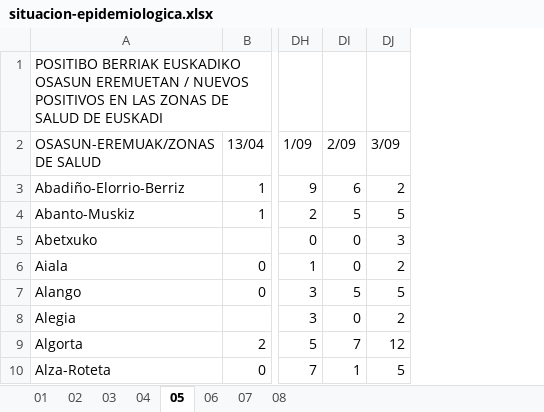
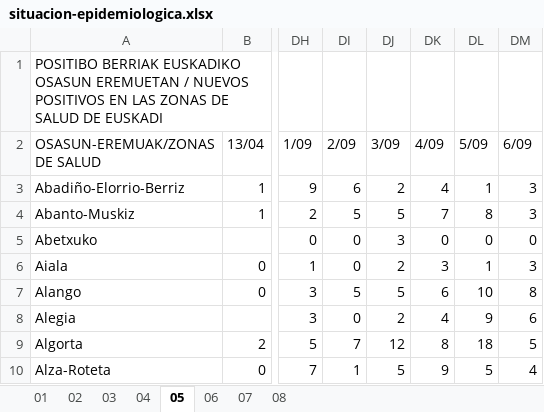
Before and after one commit to numeroteca/covid19, an Excel workbook: data/original/spain/euskadi/situacion-epidemiologica.xlsx, sheet 05, drawn as a sheet; only a part is shown, gaps mark what is left out; values as stored, in another font and other column widths than the file's, no borders; the diff names each change by its address in the sheet, - before the commit and + after, or states it on an @@ line.

```diff
--- a/data/original/spain/euskadi/situacion-epidemiologica.xlsx (sheet 05)
+++ b/data/original/spain/euskadi/situacion-epidemiologica.xlsx (sheet 05)
+column DK (4/09), rows 3-10: 4 | 7 | 0 | 3 | 6 | 4 | 8 | 9
+column DL (5/09), rows 3-10: 1 | 8 | 0 | 1 | 10 | 9 | 18 | 5
+column DM (6/09), rows 3-10: 3 | 3 | 0 | 3 | 8 | 6 | 5 | 4
```
Also changed, not shown: sheet 04, sheet 01, sheet 02, data/original/spain/euskadi/datos-asistenciales.xlsx, 39 other files.
